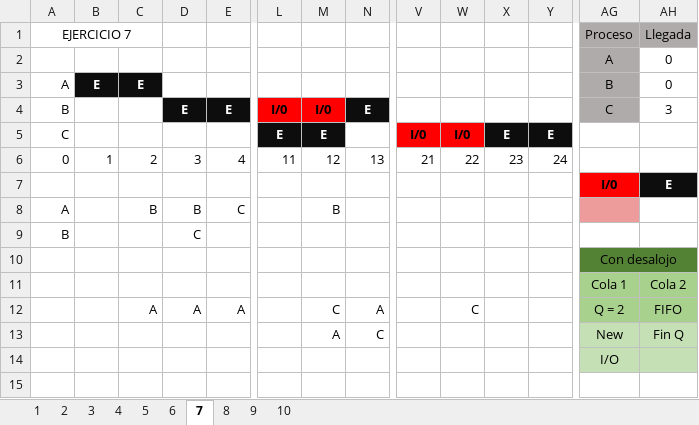
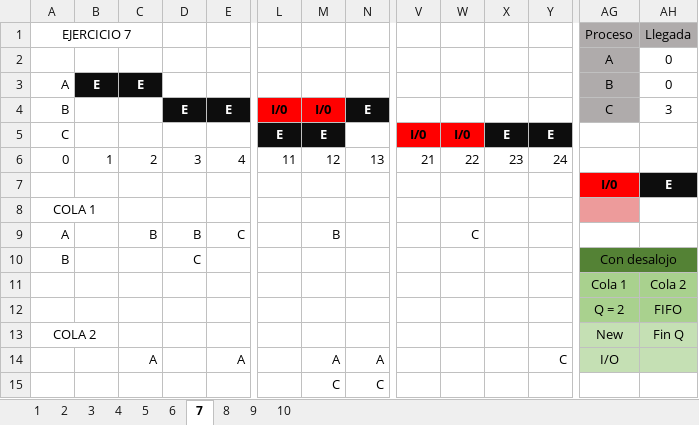
Before and after one commit to TamboriniAgustin/seguimientoUTN, an Excel workbook: 3er Año/Sistemas Operativos/Ejercicios/Ejercicios planificacion.xlsx, sheet 7, drawn as a sheet; only a part is shown, gaps mark what is left out; values as stored, in another font and other column widths than the file's, no borders; removed rows and columns are numbered as before the commit, all else as after; rows hold the shown columns only; the diff names each change by its address in the sheet, - before the commit and + after, or states it on an @@ line.

```diff
--- a/3er Año/Sistemas Operativos/Ejercicios/Ejercicios planificacion.xlsx (sheet 7)
+++ b/3er Año/Sistemas Operativos/Ejercicios/Ejercicios planificacion.xlsx (sheet 7)
+row 8: COLA 1
-W9: (empty)
+W9: C
-AG9 fill: #ED9B9B
+AG9 fill: none
-AG10: (empty)
+AG10: Con desalojo
-AG10:AH10 fill: none
+AG10:AH10 fill: #548235
+AG10:AH10 merged
-row 10:  |  |  |  |  |  |  |  |  |  |  |  | Con desalojo
+row 12:  |  |  |  |  |  |  |  |  |  |  |  | Q = 2 | FIFO
+row 13: COLA 2 |  |  |  |  |  |  |  |  |  |  |  | New | Fin Q
-D14: A
+D14: (empty)
-M14: C
+M14: A
-W14: C
+W14: (empty)
-Y14: (empty)
+Y14: C
-AG14: Q = 2
+AG14: I/O
-AG14:AH14 fill: #A9D18E
+AG14:AH14 fill: #C5E0B4
-AH14: FIFO
+AH14: (empty)
-M15: A
+M15: C
-AG15: New
+AG15: (empty)
-AG15:AH15 fill: #C5E0B4
+AG15:AH15 fill: none
-AH15: Fin Q
+AH15: (empty)
-row 14:  |  |  |  |  |  |  |  |  |  |  |  | I/O
```
Also changed, not shown: sheet 5, sheet 10, sheet 6, sheet 9, sheet 2, sheet 4, 3 more sheets, formulas that keep their value, 11 other files.
